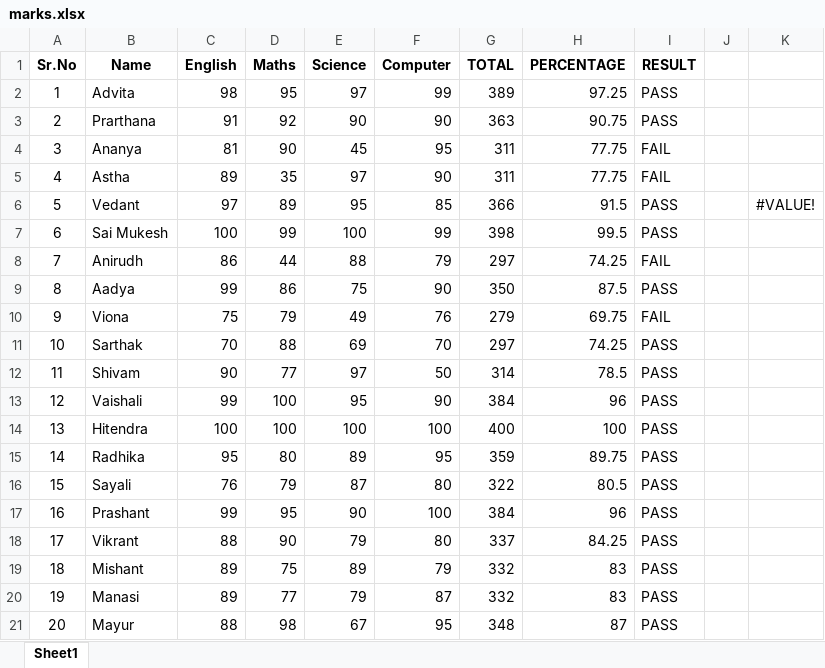
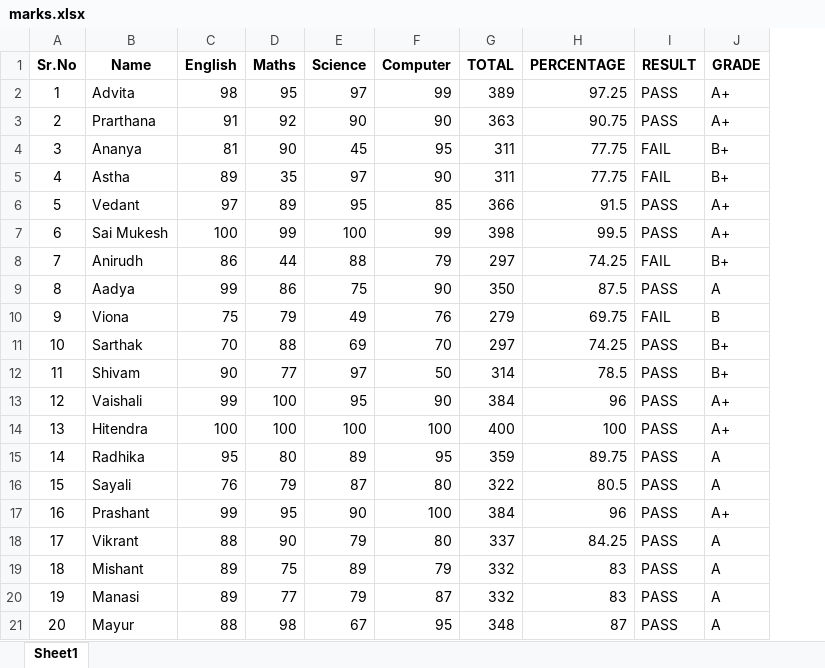
Before and after one commit to ADVITA2008/ADVITA-HITENDRA-PUSDEKAR, an Excel workbook: marks.xlsx, sheet Sheet1, drawn as a sheet; values as stored, in another font and other column widths than the file's, no borders; removed rows and columns are numbered as before the commit, all else as after; the diff names each change by its address in the sheet, - before the commit and + after, or states it on an @@ line.

Commit message:
Add files via upload

```diff
--- a/marks.xlsx (sheet Sheet1)
+++ b/marks.xlsx (sheet Sheet1)
-column J, empty
-column K, row 6: #VALUE!
+column J (GRADE), rows 2-21: A+ | A+ | B+ | B+ | A+ | A+ | B+ | A | B | B+ | B+ | A+ | A+ | A | A | A+ | A | A | A | A
```
